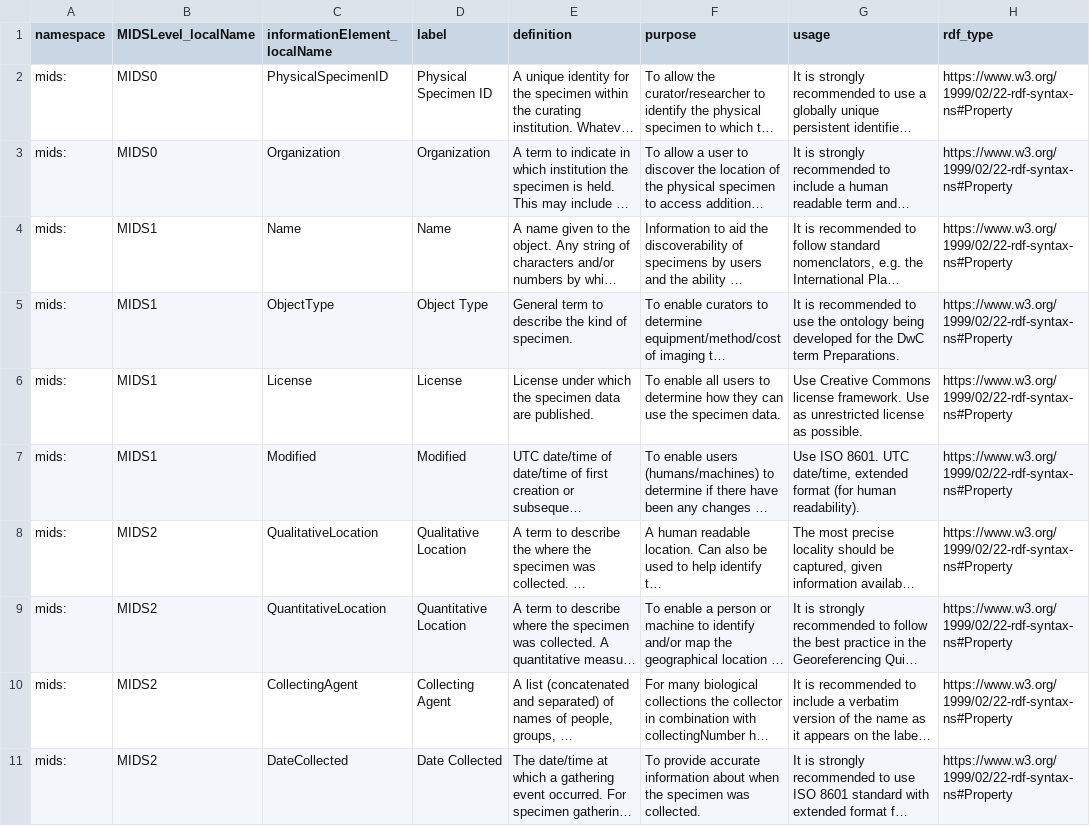
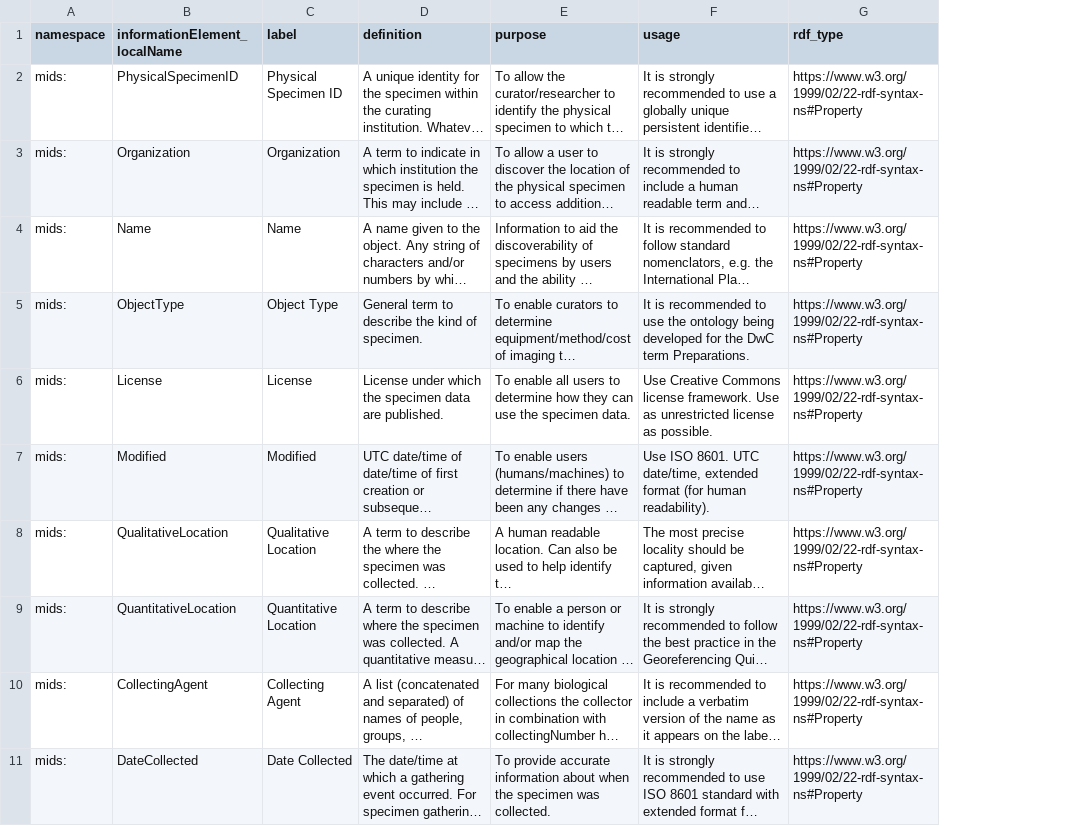
Before and after one commit to tdwg/mids, a TSV file: source/terms/information_elements.tsv, drawn as a sheet; only a part is shown; long unchanged cells end in …; the diff names each change by its address in the sheet, - before the commit and + after, or states it on an @@ line.

Commit message:
Removed levels from Information Elements

```diff
--- a/source/terms/information_elements.tsv
+++ b/source/terms/information_elements.tsv
-column B (MIDSLevel_localName), rows 2-11: MIDS0 | MIDS0 | MIDS1 | MIDS1 | MIDS1 | MIDS1 | MIDS2 | MIDS2 | MIDS2 | MIDS2
```
